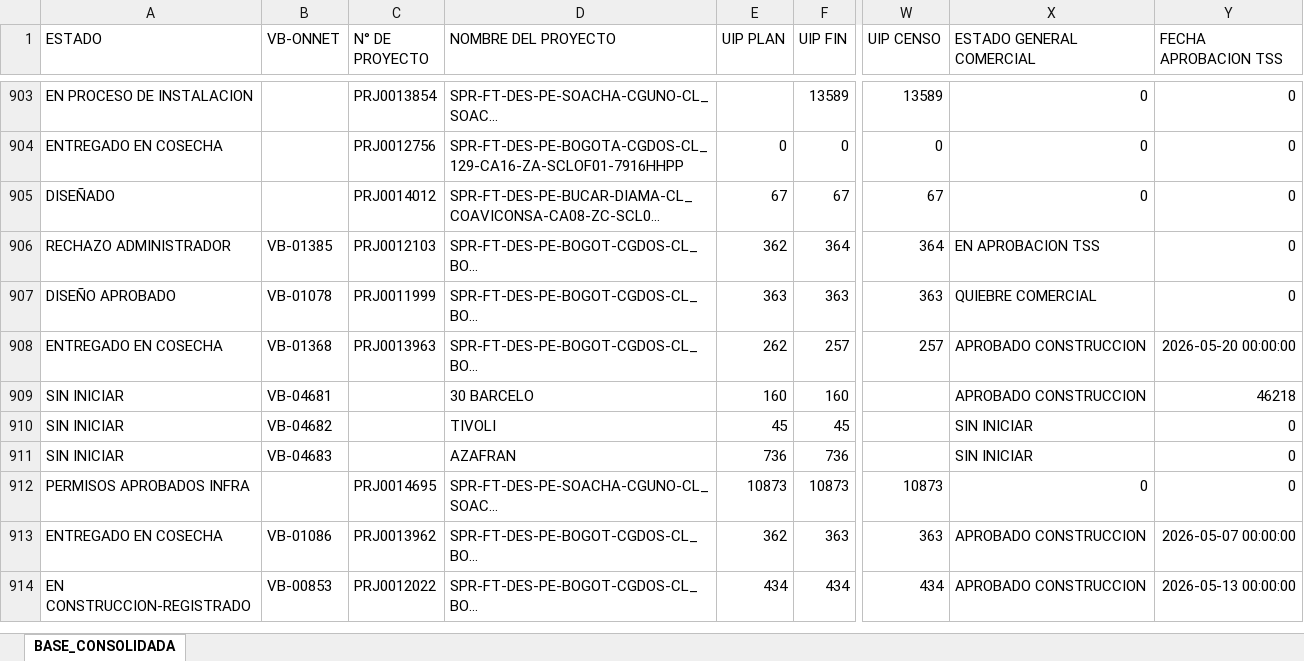
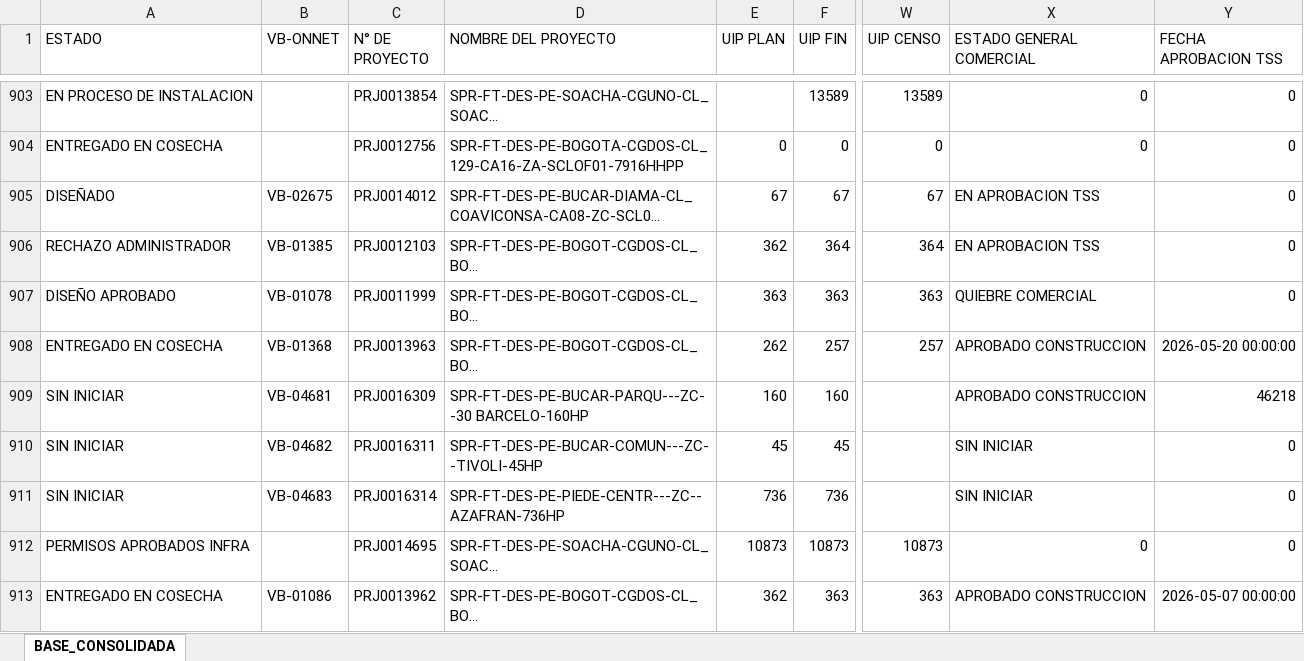
Before and after one commit to luismendoza0523-source/Dashboard-streamlit_app.py, an Excel workbook: CONSOLIDADO_DESPLIEGUE_CONTROL.xlsx, sheet BASE_CONSOLIDADA, drawn as a sheet; only a part is shown, gaps mark what is left out; the shorter side is filled out with more unchanged rows; long unchanged cells end in …; values as stored, in another font and other column widths than the file's, no borders; the diff covers the shown part only; the diff names each change by its address in the sheet, - before the commit and + after, or states it on an @@ line.

Commit message:
Add files via upload

```diff
--- a/CONSOLIDADO_DESPLIEGUE_CONTROL.xlsx (sheet BASE_CONSOLIDADA)
+++ b/CONSOLIDADO_DESPLIEGUE_CONTROL.xlsx (sheet BASE_CONSOLIDADA)
-B905 (VB-ONNET): (empty)
+B905 (VB-ONNET): VB-02675
-X905 (ESTADO GENERAL COMERCIAL): 0
+X905 (ESTADO GENERAL COMERCIAL): EN APROBACION TSS
-C909 (N° DE PROYECTO): (empty)
+C909 (N° DE PROYECTO): PRJ0016309
-D909 (NOMBRE DEL PROYECTO): 30 BARCELO
+D909 (NOMBRE DEL PROYECTO): SPR-FT-DES-PE-BUCAR-PARQU---ZC--30 BARCELO-160HP
-C910 (N° DE PROYECTO): (empty)
+C910 (N° DE PROYECTO): PRJ0016311
-D910 (NOMBRE DEL PROYECTO): TIVOLI
+D910 (NOMBRE DEL PROYECTO): SPR-FT-DES-PE-BUCAR-COMUN---ZC--TIVOLI-45HP
-C911 (N° DE PROYECTO): (empty)
+C911 (N° DE PROYECTO): PRJ0016314
-D911 (NOMBRE DEL PROYECTO): AZAFRAN
+D911 (NOMBRE DEL PROYECTO): SPR-FT-DES-PE-PIEDE-CENTR---ZC--AZAFRAN-736HP
```
Also changed, not shown: 8 edited cells elsewhere in this sheet.
